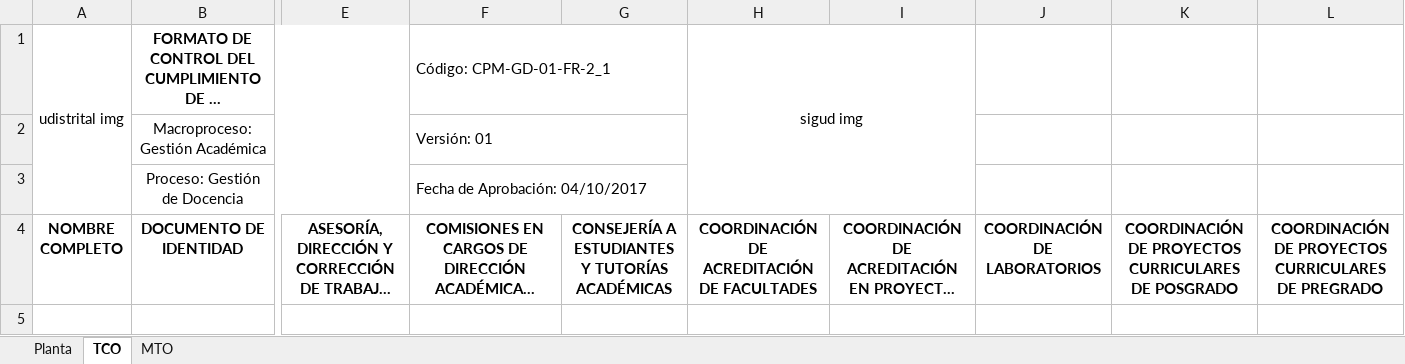
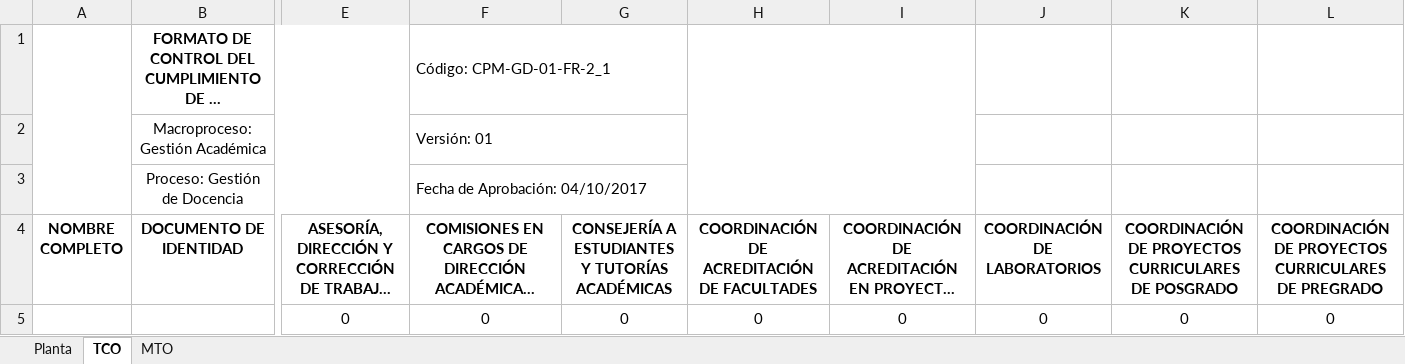
Before and after one commit to udistrital/sga_mid, an Excel workbook: static/templates/Verif_Cump_PTD.xlsx, sheet TCO, drawn as a sheet; only a part is shown, gaps mark what is left out; long unchanged cells end in …; values as stored, in another font and other column widths than the file's, no borders; charts and pictures not drawn; rows hold the shown columns only; the diff names each change by its address in the sheet, - before the commit and + after, or states it on an @@ line.

Commit message:
feat: udistrital/sga_cliente#1392 ajuste generador consolidado version pdf
- Se ajusta reporte generador consolidado para version pdf del mismo, tal acción involucró las siguientes mejoras
  - Tamaño custom de hoja pdf si se requiere, tamaño y espaciado de fuente, ajuste de texto en celdas que no están unidas, color en celdas que no tienen texto, fondo transparente cuando es blanco (250 para arriba en los canales rgb), distinción de fondo, cuadrícula, text, e imagenes por capas, indice de hojas, conteo de paginas pdf por cada sheet de excel (esto para encabezados personalizados)
  - Nota: **Se recomienda usar VALUE() en conciones de formula excel, esto para evitar fallos en el calculador de formulas de excelize**

```diff
--- a/static/templates/Verif_Cump_PTD.xlsx (sheet TCO)
+++ b/static/templates/Verif_Cump_PTD.xlsx (sheet TCO)
-A1 (NOMBRE COMPLETO): udistrital img
+A1 (NOMBRE COMPLETO): (empty)
-H1: sigud img
+H1: (empty)
+row 5:  |  | 0 | 0 | 0 | 0 | 0 | 0 | 0 | 0
```
Also changed, not shown: sheet MTO, sheet Planta, charts or pictures, static/templates/PTD.xlsx, 4 other files.
